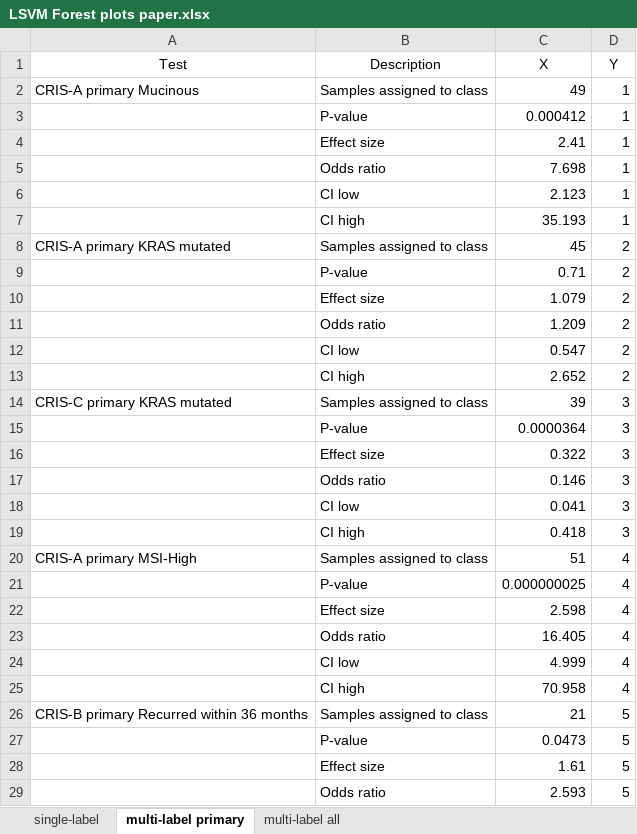
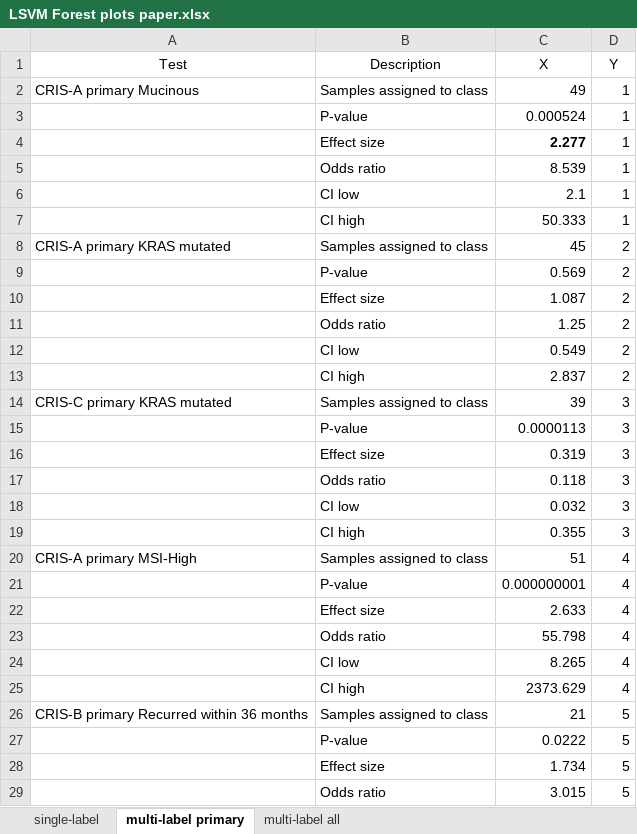
Before and after one commit to DEIB-GECO/CRIS_single-sample, an Excel workbook: CRIS_single-sample/additional files/LSVM Forest plots paper.xlsx, sheet multi-label primary, drawn as a sheet; only a part is shown; values as stored, in another font and other column widths than the file's, no borders; charts and pictures not drawn; the diff covers the shown part only; the diff names each change by its address in the sheet, - before the commit and + after, or states it on an @@ line.

```diff
--- a/CRIS_single-sample/additional files/LSVM Forest plots paper.xlsx (sheet multi-label primary)
+++ b/CRIS_single-sample/additional files/LSVM Forest plots paper.xlsx (sheet multi-label primary)
-C3 (X): 0.000412
+C3 (X): 0.000524
-C4 (X): 2.41
+C4 (X): 2.277
-C4 bold: off
+C4 bold: on
-C5 (X): 7.698
+C5 (X): 8.539
-C6 (X): 2.123
+C6 (X): 2.1
-C7 (X): 35.193
+C7 (X): 50.333
-C9 (X): 0.71
+C9 (X): 0.569
-C10 (X): 1.079
+C10 (X): 1.087
-C11 (X): 1.209
+C11 (X): 1.25
-C12 (X): 0.547
+C12 (X): 0.549
-C13 (X): 2.652
+C13 (X): 2.837
-C15 (X): 0.0000364
+C15 (X): 0.0000113
-C16 (X): 0.322
+C16 (X): 0.319
-C17 (X): 0.146
+C17 (X): 0.118
-C18 (X): 0.041
+C18 (X): 0.032
-C19 (X): 0.418
+C19 (X): 0.355
-C21 (X): 0.000000025
+C21 (X): 0.000000001
-C22 (X): 2.598
+C22 (X): 2.633
-C23 (X): 16.405
+C23 (X): 55.798
-C24 (X): 4.999
+C24 (X): 8.265
-C25 (X): 70.958
+C25 (X): 2373.629
-C27 (X): 0.0473
+C27 (X): 0.0222
-C28 (X): 1.61
+C28 (X): 1.734
-C29 (X): 2.593
+C29 (X): 3.015
```
Also changed, not shown: 6 edited cells elsewhere in this sheet, sheet multi-label all, sheet single-label, charts or pictures, CRIS_single-sample/additional files/NTP Forest plots paper.xlsx, 10 other files.
